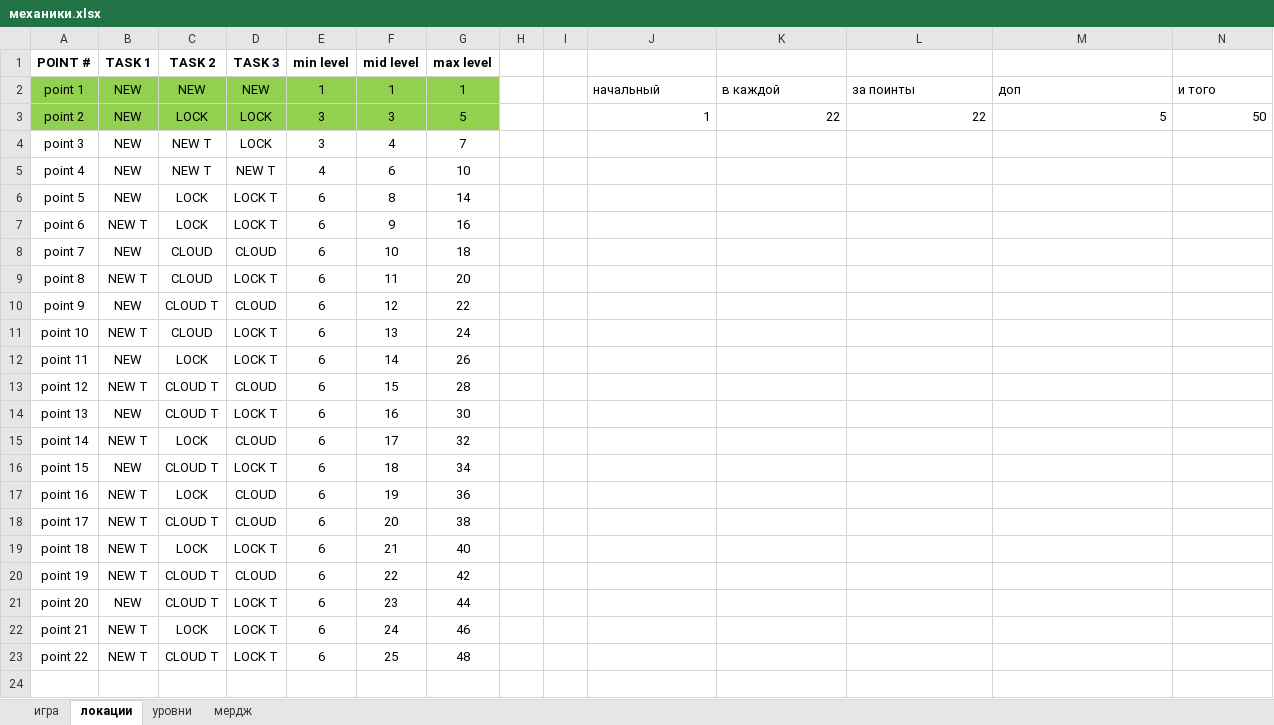
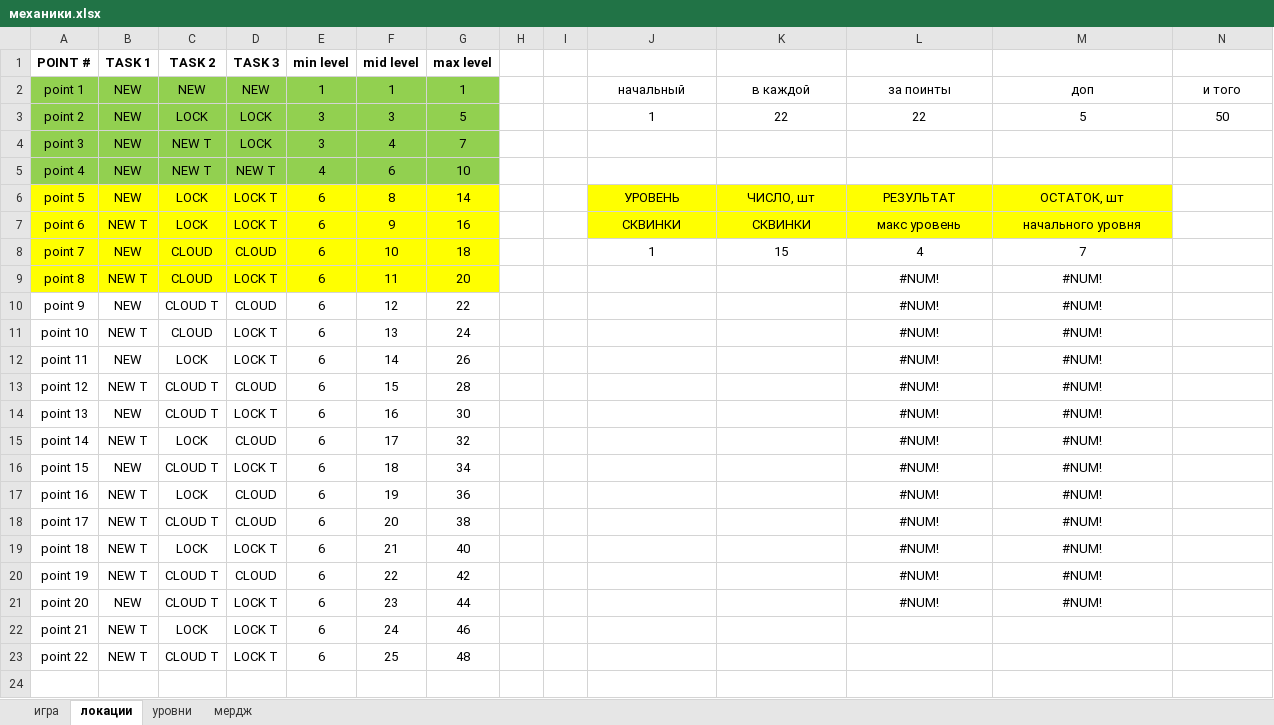
Before and after one commit to chelovek-gorod/sq, an Excel workbook: _SRC_/механики.xlsx, sheet локации, drawn as a sheet; only a part is shown; values as stored, in another font and other column widths than the file's, no borders; the diff names each change by its address in the sheet, - before the commit and + after, or states it on an @@ line.

```diff
--- a/_SRC_/механики.xlsx (sheet локации)
+++ b/_SRC_/механики.xlsx (sheet локации)
-J2:N2 alignment: left
+J2:N2 alignment: center
-J3:N3 alignment: right
+J3:N3 alignment: center
-A4:G5 fill: none
+A4:G5 fill: #92D050
-A6:G9 fill: none
+A6:G9 fill: #FFFF00
-J6: (empty)
+J6: УРОВЕНЬ
-J6:M7 fill: none
+J6:M7 fill: #FFFF00
-K6: (empty)
+K6: ЧИСЛО, шт
-L6: (empty)
+L6: РЕЗУЛЬТАТ
-M6: (empty)
+M6: ОСТАТОК, шт
-J7: (empty)
+J7: СКВИНКИ
-K7: (empty)
+K7: СКВИНКИ
-L7: (empty)
+L7: макс уровень
-M7: (empty)
+M7: начального уровня
-J8: (empty)
+J8: 1
-K8: (empty)
+K8: 15
-L8: (empty)
+L8: 4
-M8: (empty)
+M8: 7
-L9:L21: (empty)
+L9:L21: #NUM!
-M9:M21: (empty)
+M9:M21: #NUM!
```
Also changed, not shown: 44 other files.
